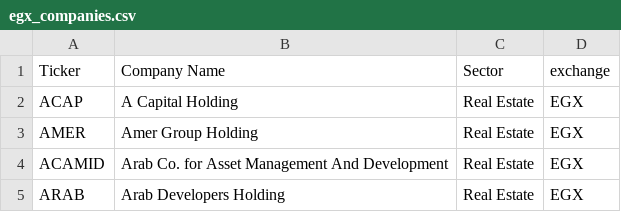
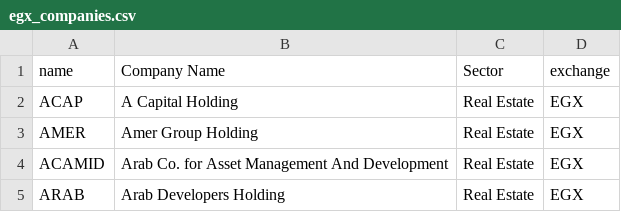
Before and after one commit to omar-Abouyoussef/Quads, a CSV file: egx_companies.csv, drawn as a sheet; only a part is shown.

Commit message:
Update egx_companies.csv

```diff
--- a/egx_companies.csv
+++ b/egx_companies.csv
@@ -1,2 +1,2 @@
-Ticker,Company Name,Sector,exchange
+name,Company Name,Sector,exchange
 ACAP,A Capital Holding,Real Estate,EGX
```
